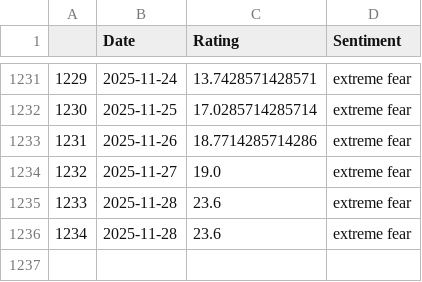
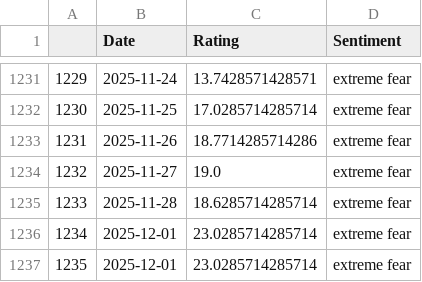
Before and after one commit to TRAVEL-GVM/Data, a CSV file: Data/Market Risk/df_greed_fear.csv, drawn as a sheet; only a part is shown, gaps mark what is left out.

```diff
--- a/Data/Market Risk/df_greed_fear.csv
+++ b/Data/Market Risk/df_greed_fear.csv
@@ -1234,3 +1234,4 @@
 1232,2025-11-27,19.0,extreme fear
-1233,2025-11-28,23.6,extreme fear
-1234,2025-11-28,23.6,extreme fear
+1233,2025-11-28,18.6285714285714,extreme fear
+1234,2025-12-01,23.0285714285714,extreme fear
+1235,2025-12-01,23.0285714285714,extreme fear
```
Also changed, not shown: Data/Market Risk/df_eur.csv, Data/Market Risk/df_fx.csv, 1 other file.
